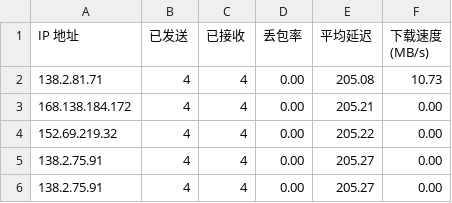
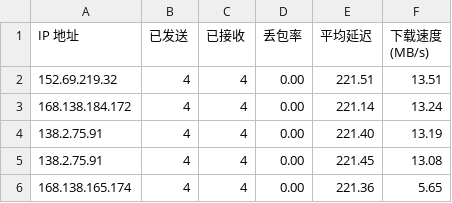
Before and after one commit to kaeltheron/youxuan, a CSV file: CloudflareST/sg.csv, drawn as a sheet.

```diff
--- a/CloudflareST/sg.csv
+++ b/CloudflareST/sg.csv
@@ -1,6 +1,6 @@
 IP 地址,已发送,已接收,丢包率,平均延迟,下载速度 (MB/s)
-138.2.81.71,4,4,0.00,205.08,10.73
-168.138.184.172,4,4,0.00,205.21,0.00
-152.69.219.32,4,4,0.00,205.22,0.00
-138.2.75.91,4,4,0.00,205.27,0.00
-138.2.75.91,4,4,0.00,205.27,0.00
+152.69.219.32,4,4,0.00,221.51,13.51
+168.138.184.172,4,4,0.00,221.14,13.24
+138.2.75.91,4,4,0.00,221.40,13.19
+138.2.75.91,4,4,0.00,221.45,13.08
+168.138.165.174,4,4,0.00,221.36,5.65
```
Also changed, not shown: 3 other files.
